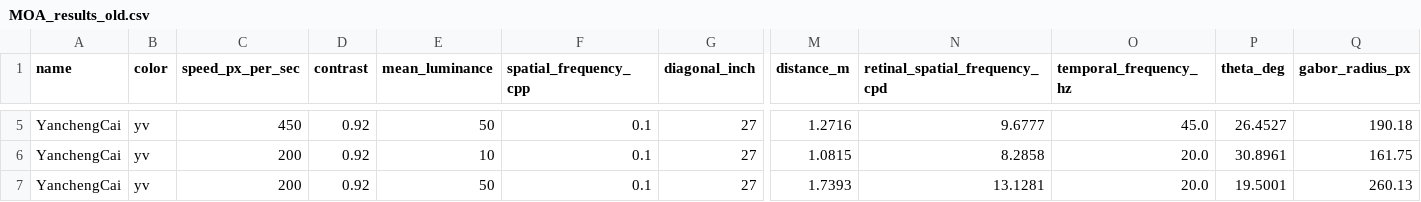
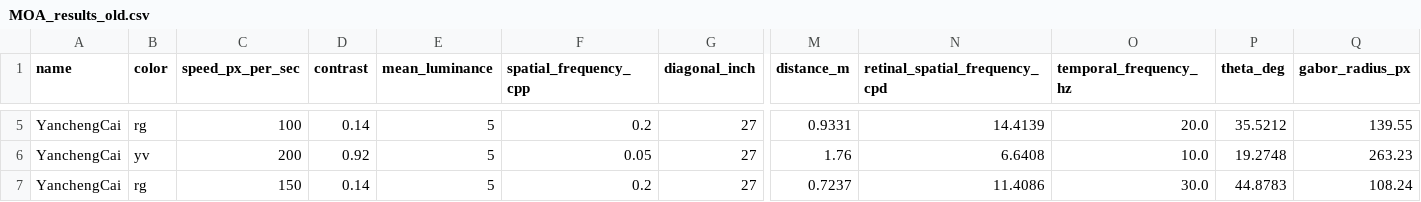
Before and after one commit to caiyancheng/High_Frequency_Experiment, a CSV file: MOA_results_old.csv, drawn as a sheet; only a part is shown, gaps mark what is left out; the diff covers the shown part only; the diff names each change by its address in the sheet, - before the commit and + after, or states it on an @@ line.

```diff
--- a/MOA_results_old.csv
+++ b/MOA_results_old.csv
-B5 (color): yv
+B5 (color): rg
-C5 (speed_px_per_sec): 450
+C5 (speed_px_per_sec): 100
-D5 (contrast): 0.92
+D5 (contrast): 0.14
-E5 (mean_luminance): 50
+E5 (mean_luminance): 5
-F5 (spatial_frequency_cpp): 0.1
+F5 (spatial_frequency_cpp): 0.2
-M5 (distance_m): 1.2716
+M5 (distance_m): 0.9331
-N5 (retinal_spatial_frequency_cpd): 9.6777
+N5 (retinal_spatial_frequency_cpd): 14.4139
-O5 (temporal_frequency_hz): 45.0
+O5 (temporal_frequency_hz): 20.0
-P5 (theta_deg): 26.4527
+P5 (theta_deg): 35.5212
-Q5 (gabor_radius_px): 190.18
+Q5 (gabor_radius_px): 139.55
-E6 (mean_luminance): 10
+E6 (mean_luminance): 5
-F6 (spatial_frequency_cpp): 0.1
+F6 (spatial_frequency_cpp): 0.05
-M6 (distance_m): 1.0815
+M6 (distance_m): 1.76
-N6 (retinal_spatial_frequency_cpd): 8.2858
+N6 (retinal_spatial_frequency_cpd): 6.6408
-O6 (temporal_frequency_hz): 20.0
+O6 (temporal_frequency_hz): 10.0
-P6 (theta_deg): 30.8961
+P6 (theta_deg): 19.2748
-Q6 (gabor_radius_px): 161.75
+Q6 (gabor_radius_px): 263.23
-B7 (color): yv
+B7 (color): rg
-C7 (speed_px_per_sec): 200
+C7 (speed_px_per_sec): 150
-D7 (contrast): 0.92
+D7 (contrast): 0.14
-E7 (mean_luminance): 50
+E7 (mean_luminance): 5
-F7 (spatial_frequency_cpp): 0.1
+F7 (spatial_frequency_cpp): 0.2
-M7 (distance_m): 1.7393
+M7 (distance_m): 0.7237
-N7 (retinal_spatial_frequency_cpd): 13.1281
+N7 (retinal_spatial_frequency_cpd): 11.4086
-O7 (temporal_frequency_hz): 20.0
+O7 (temporal_frequency_hz): 30.0
-P7 (theta_deg): 19.5001
+P7 (theta_deg): 44.8783
-Q7 (gabor_radius_px): 260.13
+Q7 (gabor_radius_px): 108.24
```
Also changed, not shown: 1 added row and 132 edited cells elsewhere in this file, MOA_results.csv, 20 other files.
